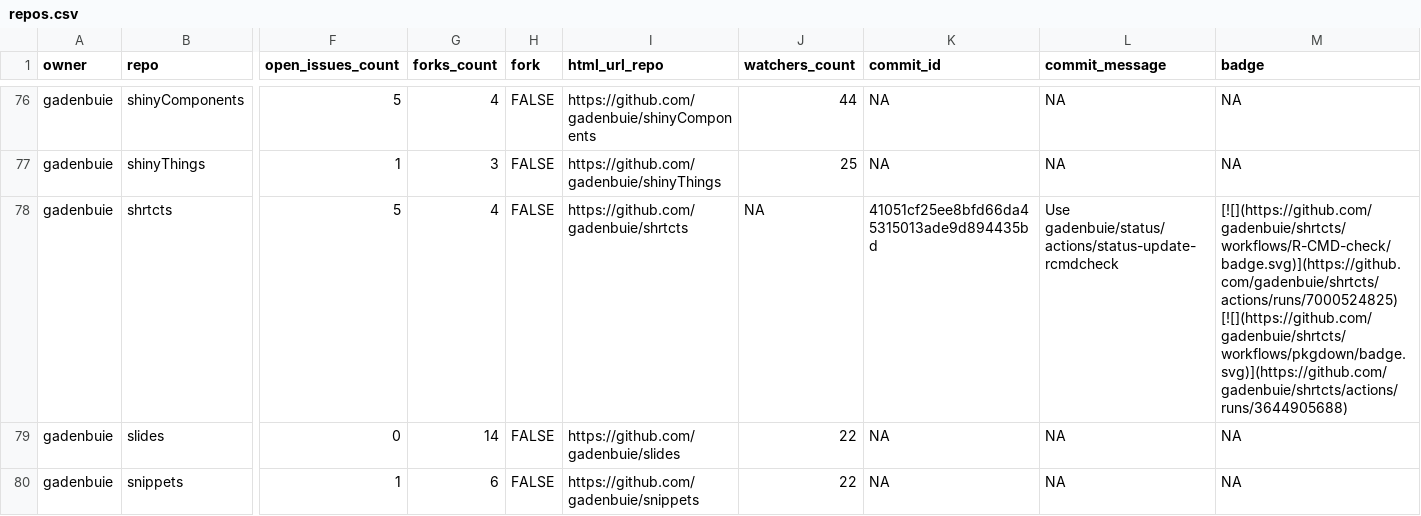
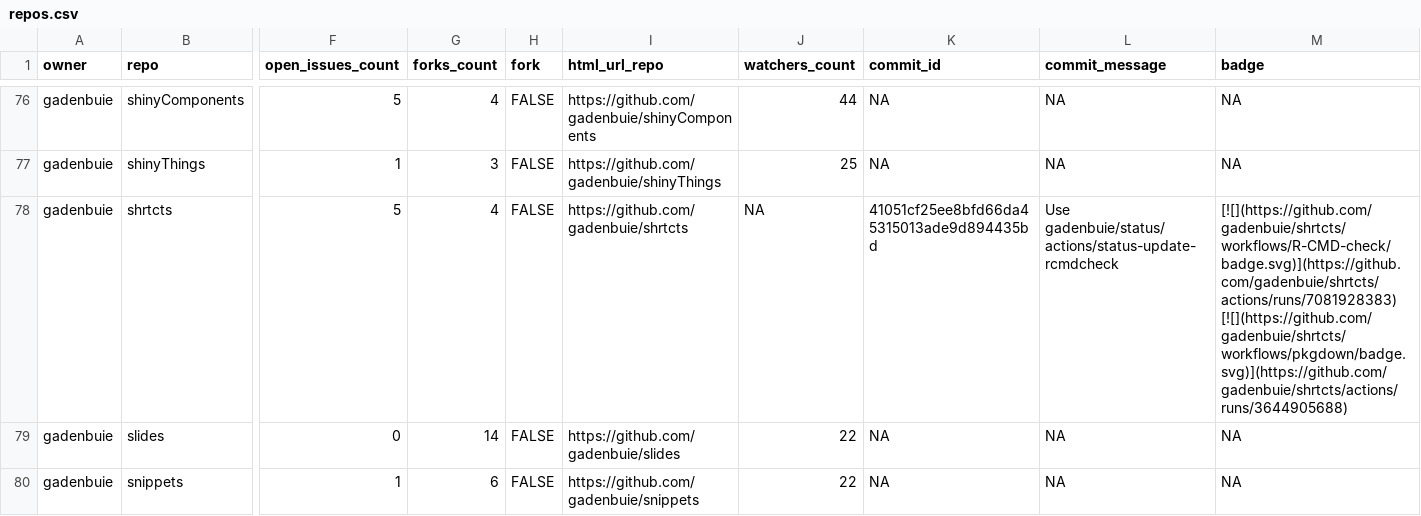
Before and after one commit to jimbrig/status, a CSV file: repos.csv, drawn as a sheet; only a part is shown, gaps mark what is left out; the diff covers the shown part only; the diff names each change by its address in the sheet, - before the commit and + after, or states it on an @@ line.

```diff
--- a/repos.csv
+++ b/repos.csv
-M78 (badge): [![](https://github.com/gadenbuie/shrtcts/workflows/R-CMD-check/badge.svg)](https://github.com/gadenbuie/shrtcts/actions/runs/7000524825) [![](https://github.com/gadenbuie/shrtcts/workflows/pkgdown/badge.svg)](https://github.com/gadenbuie/shrtcts/actions/runs/3644905688)
+M78 (badge): [![](https://github.com/gadenbuie/shrtcts/workflows/R-CMD-check/badge.svg)](https://github.com/gadenbuie/shrtcts/actions/runs/7081928383) [![](https://github.com/gadenbuie/shrtcts/workflows/pkgdown/badge.svg)](https://github.com/gadenbuie/shrtcts/actions/runs/3644905688)
```
Also changed, not shown: 12 edited cells elsewhere in this file, 2 other files.
